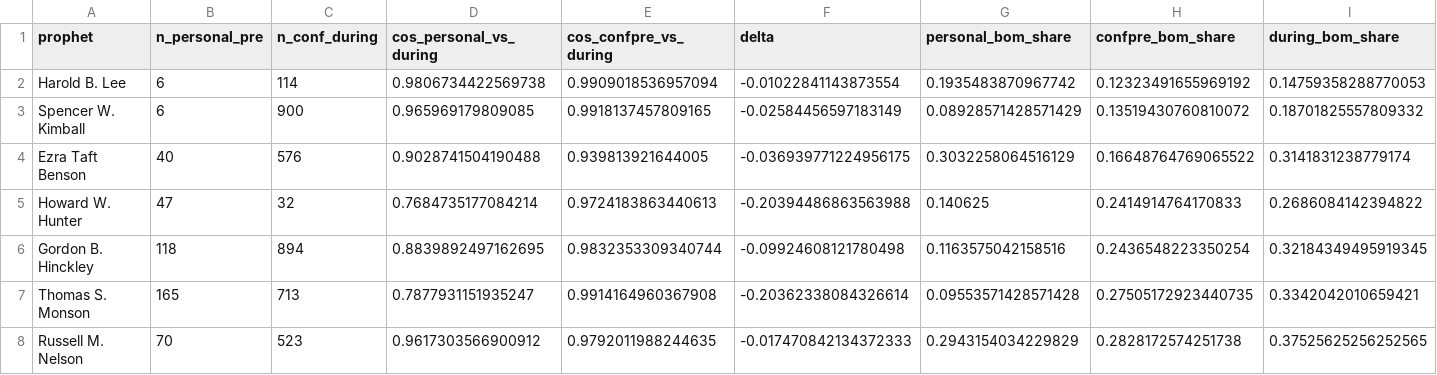
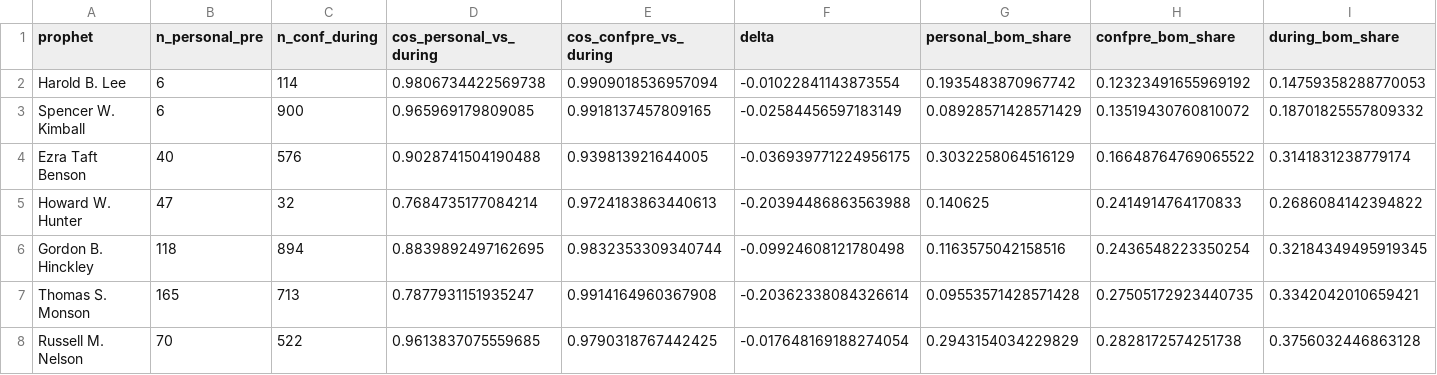
Before and after one commit to davehedengren/general_conference_citations, a CSV file: analysis/03_prophet_fingerprint/fingerprint_similarity.csv, drawn as a sheet.

```diff
--- a/analysis/03_prophet_fingerprint/fingerprint_similarity.csv
+++ b/analysis/03_prophet_fingerprint/fingerprint_similarity.csv
@@ -7,2 +7,2 @@ Gordon B. Hinckley,118,894,0.8839892497162695,0.9832353309340744,-0.099246081217
 Thomas S. Monson,165,713,0.7877931151935247,0.9914164960367908,-0.20362338084326614,0.09553571428571428,0.27505172923440735,0.3342042010659421
-Russell M. Nelson,70,523,0.9617303566900912,0.9792011988244635,-0.017470842134372333,0.2943154034229829,0.2828172574251738,0.37525625256252565
+Russell M. Nelson,70,522,0.9613837075559685,0.9790318767442425,-0.017648169188274054,0.2943154034229829,0.2828172574251738,0.3756032446863128
```
Also changed, not shown: analysis/04_speaker_decomposition/top_ringleaders.csv, analysis/05_speaker_clustering/cluster_centers.csv, 8 other files.
